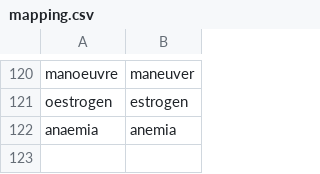
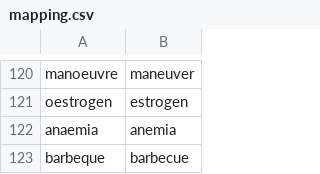
Before and after one commit to melnikoff-oleg/spellchecker, a CSV file: grazie/spell/main/data/british_american_spell/mapping.csv, drawn as a sheet; only a part is shown, gaps mark what is left out; the diff names each change by its address in the sheet, - before the commit and + after, or states it on an @@ line.

Commit message:
added fully adequate dataset

```diff
--- a/grazie/spell/main/data/british_american_spell/mapping.csv
+++ b/grazie/spell/main/data/british_american_spell/mapping.csv
+row 123: barbeque | barbecue
```
Also changed, not shown: 2 other files.
